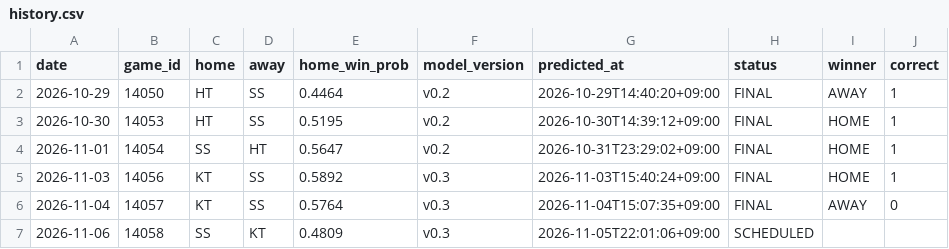
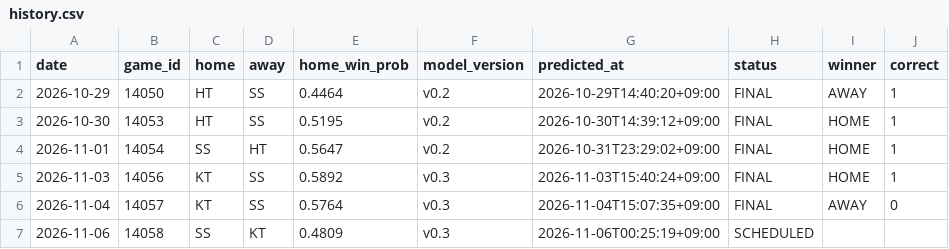
Before and after one commit to kimminseo2323-prog/2610_KBO_predict, a CSV file: data/public/history.csv, drawn as a sheet.

```diff
--- a/data/public/history.csv
+++ b/data/public/history.csv
@@ -6,2 +6,2 @@ date,game_id,home,away,home_win_prob,model_version,predicted_at,status,winner,co
 2026-11-04,14057,KT,SS,0.5764,v0.3,2026-11-04T15:07:35+09:00,FINAL,AWAY,0
-2026-11-06,14058,SS,KT,0.4809,v0.3,2026-11-05T22:01:06+09:00,SCHEDULED,,
+2026-11-06,14058,SS,KT,0.4809,v0.3,2026-11-06T00:25:19+09:00,SCHEDULED,,
```
Also changed, not shown: 3 other files.
